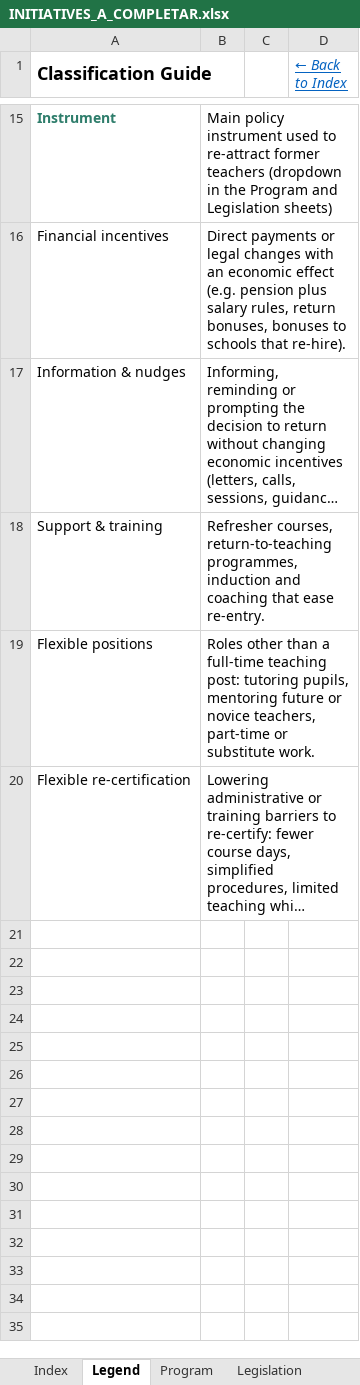
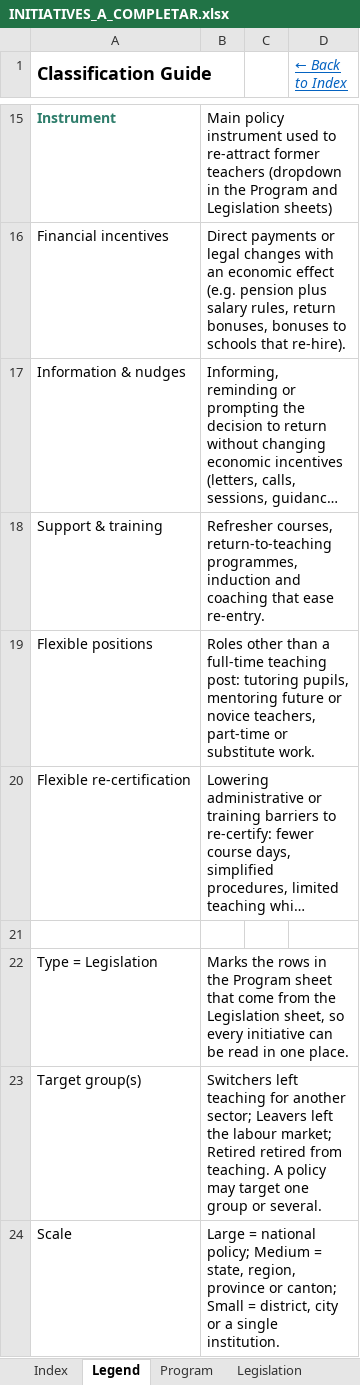
Before and after one commit to jedr1-ship-it/Alternative-Pathways----Quant, an Excel workbook: policies/INITIATIVES_A_COMPLETAR.xlsx, sheet Legend, drawn as a sheet; only a part is shown, gaps mark what is left out; long unchanged cells end in …; values as stored, in another font and other column widths than the file's, no borders; the diff names each change by its address in the sheet, - before the commit and + after, or states it on an @@ line.

```diff
--- a/policies/INITIATIVES_A_COMPLETAR.xlsx (sheet Legend)
+++ b/policies/INITIATIVES_A_COMPLETAR.xlsx (sheet Legend)
+row 21: (empty)
+row 22: Type = Legislation | Marks the rows in the Program sheet that come from the Legislation sheet, so every initiative can be read in one place.
+row 23: Target group(s) | Switchers left teaching for another sector; Leavers left the labour market; Retired retired from teaching. A policy may target one group or several.
+row 24: Scale | Large = national policy; Medium = state, region, province or canton; Small = district, city or a single institution.
```
Also changed, not shown: sheet Program.
